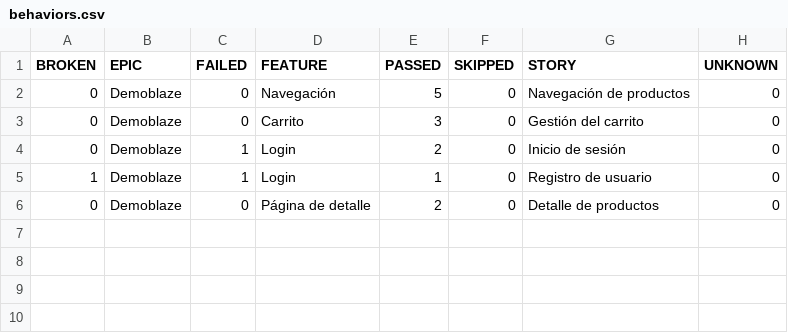
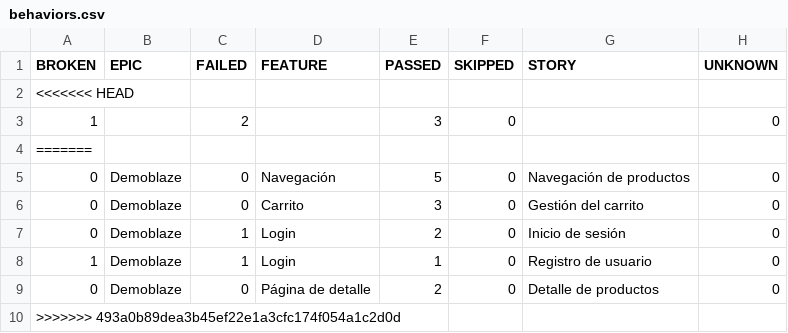
Before and after one commit to INGerson2910/Portfolio, a CSV file: allure-report/data/behaviors.csv, drawn as a sheet; the diff names each change by its address in the sheet, - before the commit and + after, or states it on an @@ line.

```diff
--- a/allure-report/data/behaviors.csv
+++ b/allure-report/data/behaviors.csv
+row 2: <<<<<<< HEAD
+row 3: 1 |  | 2 |  | 3 | 0 |  | 0
+row 4: =======
+row 10: >>>>>>> 493a0b89dea3b45ef22e1a3cfc174f054a1c2d0d
```
Also changed, not shown: allure-report/data/suites.csv, 39 other files.
